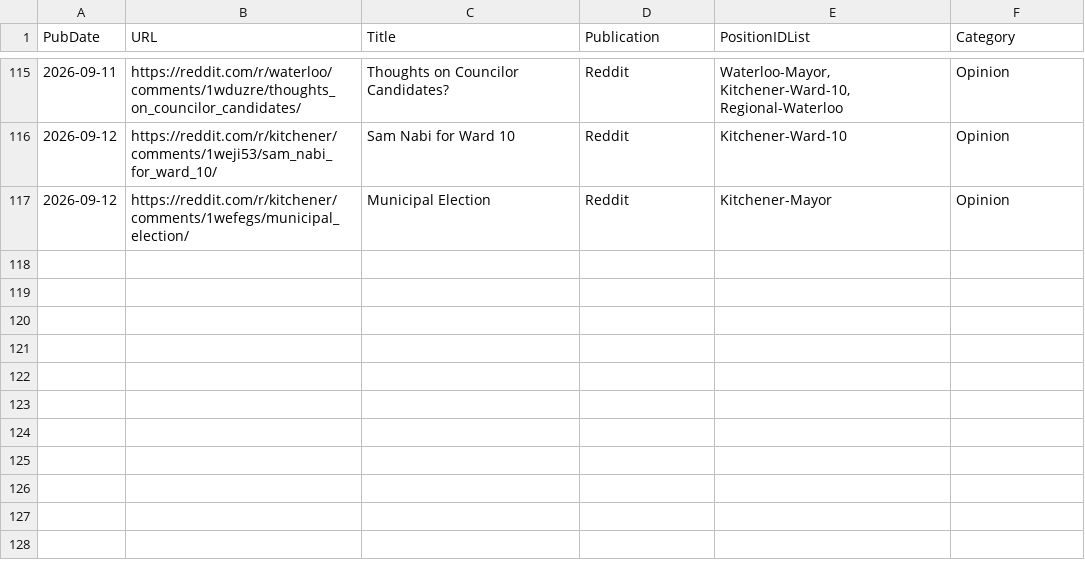
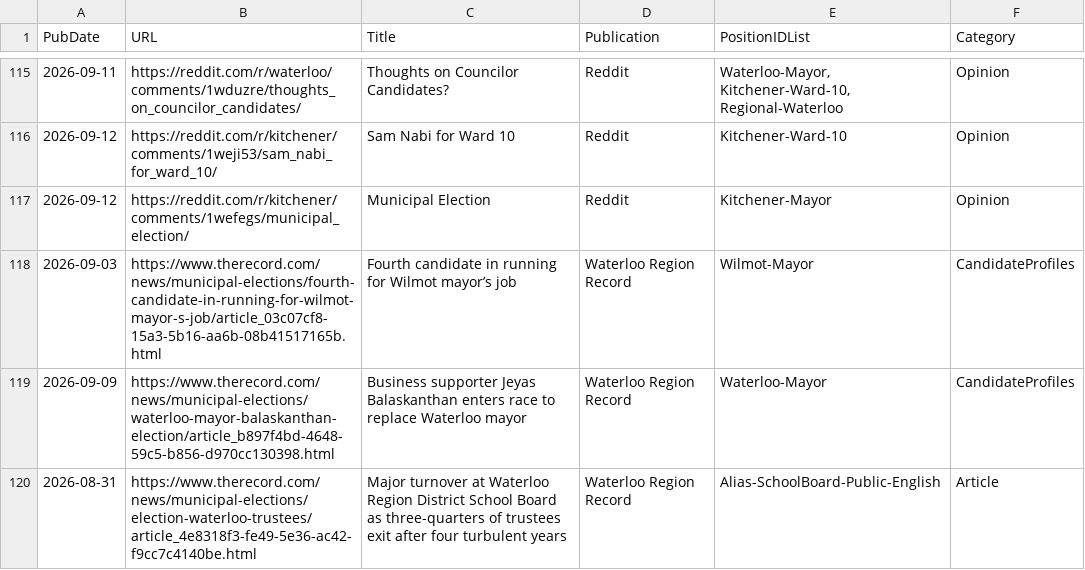
Before and after one commit to CivicTechWR/WRVotesMunicipal2026, a CSV file: docs/_data/sync/media.csv, drawn as a sheet; only a part is shown, gaps mark what is left out.

Commit message:
Auto-commit: updated media.csv from Google Docs

```diff
--- a/docs/_data/sync/media.csv
+++ b/docs/_data/sync/media.csv
@@ -117 +117,4 @@ PubDate,URL,Title,Publication,PositionIDList,Category
 2026-09-12,https://reddit.com/r/kitchener/comments/1wefegs/municipal_election/,Municipal Election,Reddit,Kitchener-Mayor,Opinion
+2026-09-03,https://www.therecord.com/news/municipal-elections/fourth-candidate-in-running-for-wilmot-mayor-s-job/article_03c07cf8-15a3-5b16-aa6b-08b41517165b.html,Fourth candidate in running for Wilmot mayor’s job,Waterloo Region Record,Wilmot-Mayor,CandidateProfiles
+2026-09-09,https://www.therecord.com/news/municipal-elections/waterloo-mayor-balaskanthan-election/article_b897f4bd-4648-59c5-b856-d970cc130398.html,Business supporter Jeyas Balaskanthan enters race to replace Waterloo mayor,Waterloo Region Record,Waterloo-Mayor,CandidateProfiles
+2026-08-31,https://www.therecord.com/news/municipal-elections/election-waterloo-trustees/article_4e8318f3-fe49-5e36-ac42-f9cc7c4140be.html,Major turnover at Waterloo Region District School Board as three-quarters of trustees exit after four turbulent years,Waterloo Region Record,Alias-SchoolBoard-Public-English,Article
```
